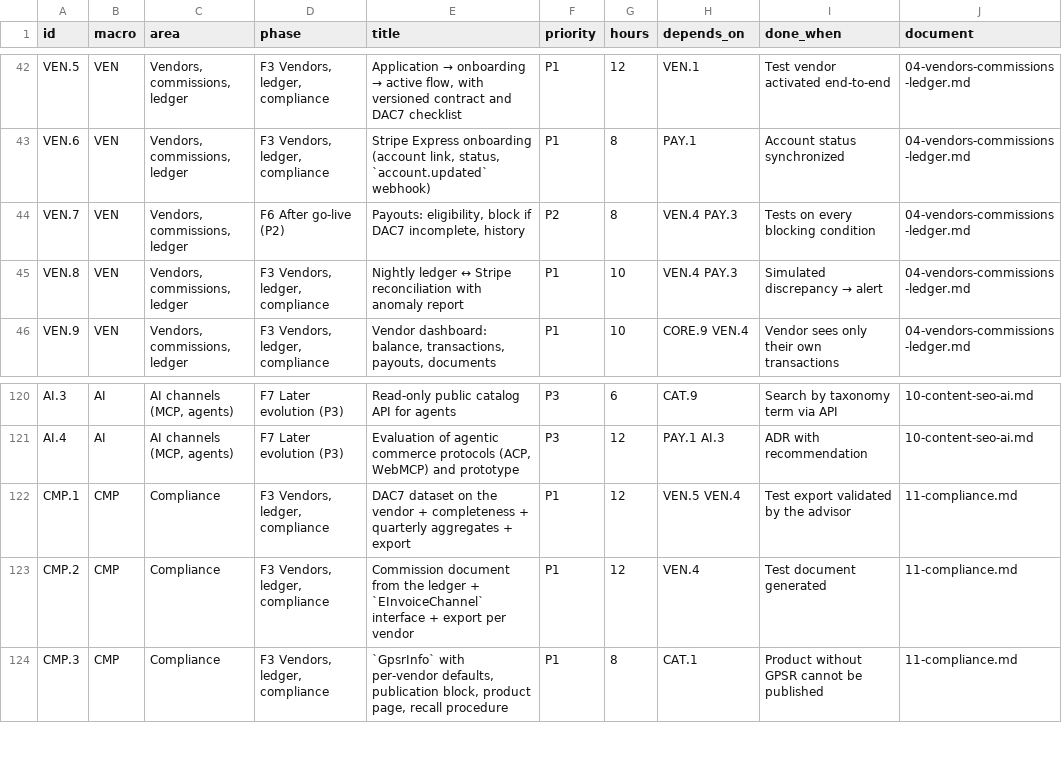
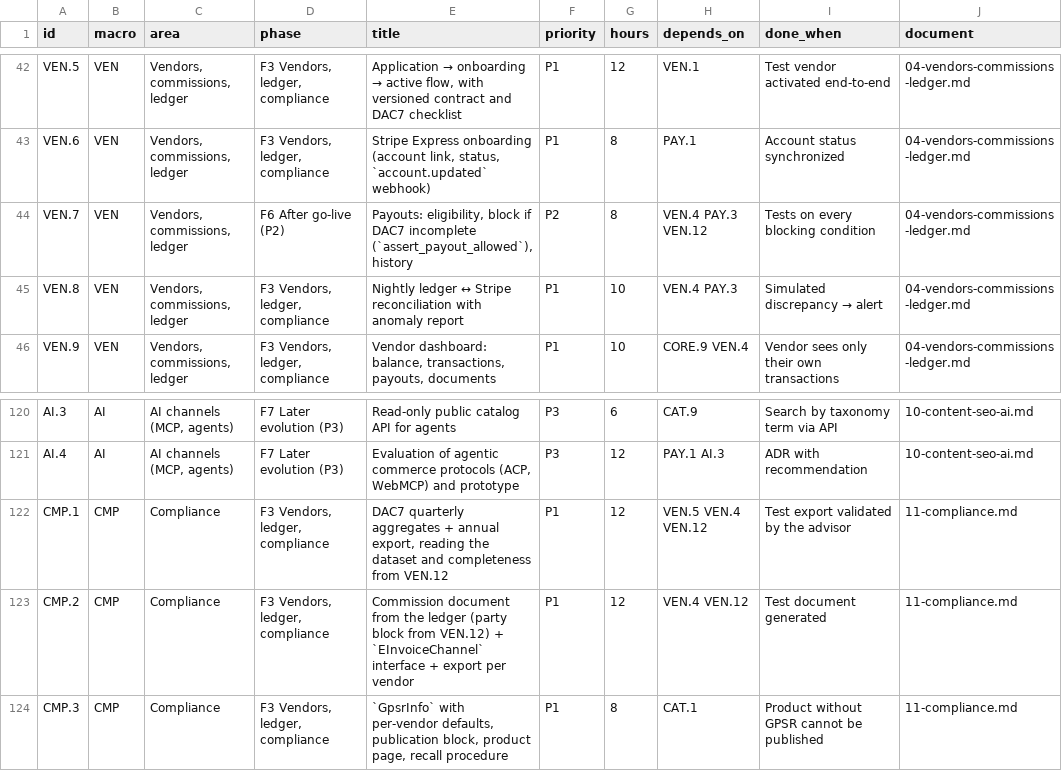
Before and after one commit to bertalan/mpmv, a CSV file: docs/spec/backlog.csv, drawn as a sheet; only a part is shown, gaps mark what is left out.

```diff
--- a/docs/spec/backlog.csv
+++ b/docs/spec/backlog.csv
@@ -43,3 +43,3 @@ VEN.5,VEN,"Vendors, commissions, ledger","F3 Vendors, ledger, compliance","Appli
 VEN.6,VEN,"Vendors, commissions, ledger","F3 Vendors, ledger, compliance","Stripe Express onboarding (account link, status, `account.updated` webhook)",P1,8,PAY.1,Account status synchronized,04-vendors-commissions-ledger.md
-VEN.7,VEN,"Vendors, commissions, ledger",F6 After go-live (P2),"Payouts: eligibility, block if DAC7 incomplete, history",P2,8,VEN.4 PAY.3,Tests on every blocking condition,04-vendors-commissions-ledger.md
+VEN.7,VEN,"Vendors, commissions, ledger",F6 After go-live (P2),"Payouts: eligibility, block if DAC7 incomplete (`assert_payout_allowed`), history",P2,8,VEN.4 PAY.3 VEN.12,Tests on every blocking condition,04-vendors-commissions-ledger.md
 VEN.8,VEN,"Vendors, commissions, ledger","F3 Vendors, ledger, compliance",Nightly ledger ↔ Stripe reconciliation with anomaly report,P1,10,VEN.4 PAY.3,Simulated discrepancy → alert,04-vendors-commissions-ledger.md
@@ -121,4 +121,4 @@ AI.3,AI,"AI channels (MCP, agents)",F7 Later evolution (P3),Read-only public cat
 AI.4,AI,"AI channels (MCP, agents)",F7 Later evolution (P3),"Evaluation of agentic commerce protocols (ACP, WebMCP) and prototype",P3,12,PAY.1 AI.3,ADR with recommendation,10-content-seo-ai.md
-CMP.1,CMP,Compliance,"F3 Vendors, ledger, compliance",DAC7 dataset on the vendor + completeness + quarterly aggregates + export,P1,12,VEN.5 VEN.4,Test export validated by the advisor,11-compliance.md
-CMP.2,CMP,Compliance,"F3 Vendors, ledger, compliance",Commission document from the ledger + `EInvoiceChannel` interface + export per vendor,P1,12,VEN.4,Test document generated,11-compliance.md
+CMP.1,CMP,Compliance,"F3 Vendors, ledger, compliance","DAC7 quarterly aggregates + annual export, reading the dataset and completeness from VEN.12",P1,12,VEN.5 VEN.4 VEN.12,Test export validated by the advisor,11-compliance.md
+CMP.2,CMP,Compliance,"F3 Vendors, ledger, compliance",Commission document from the ledger (party block from VEN.12) + `EInvoiceChannel` interface + export per vendor,P1,12,VEN.4 VEN.12,Test document generated,11-compliance.md
 CMP.3,CMP,Compliance,"F3 Vendors, ledger, compliance","`GpsrInfo` with per-vendor defaults, publication block, product page, recall procedure",P1,8,CAT.1,Product without GPSR cannot be published,11-compliance.md
```
Also changed, not shown: 7 other files.
